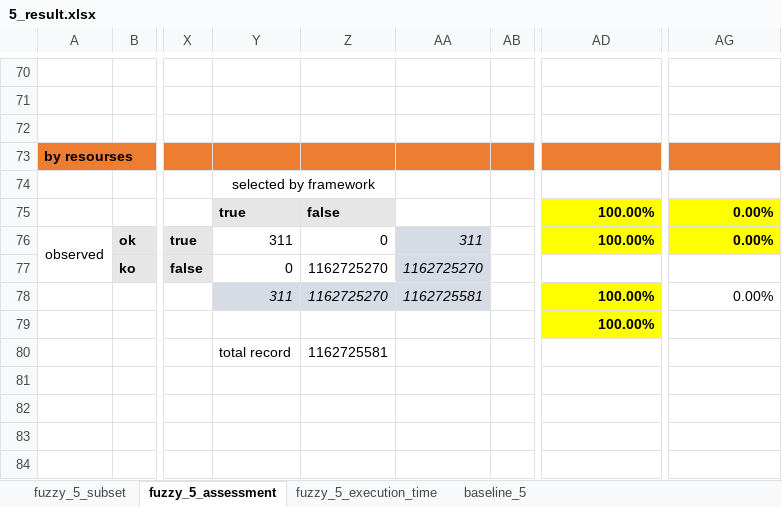
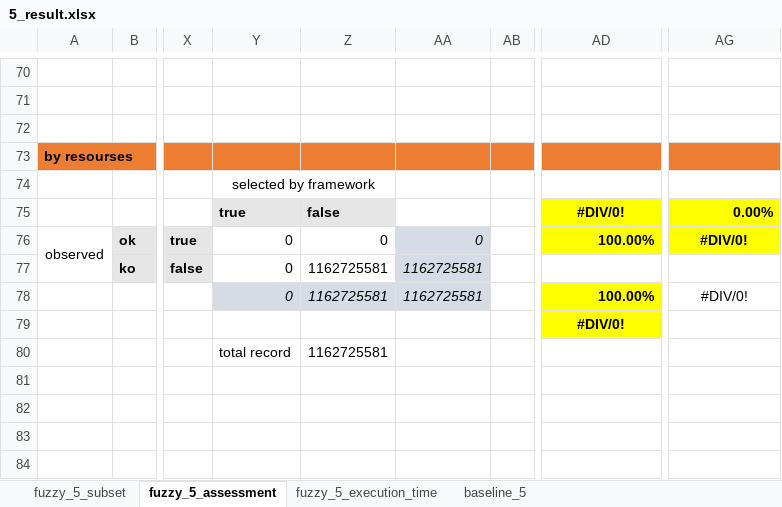
Before and after one commit to HammerProject/HammerDataProject, an Excel workbook: hammer-colombo/wordnet-examples-set/5_result.xlsx, sheet fuzzy_5_assessment, drawn as a sheet; only a part is shown, gaps mark what is left out; values as stored, in another font and other column widths than the file's, no borders; the diff covers the shown part only; the diff names each change by its address in the sheet, - before the commit and + after, or states it on an @@ line.

```diff
--- a/hammer-colombo/wordnet-examples-set/5_result.xlsx (sheet fuzzy_5_assessment)
+++ b/hammer-colombo/wordnet-examples-set/5_result.xlsx (sheet fuzzy_5_assessment)
-AD75: 100.00%
+AD75: #DIV/0!
-AD75 alignment: right
+AD75 alignment: center
-Y76: 311
+Y76: 0
-AA76: 311
+AA76: 0
-AG76: 0.00%
+AG76: #DIV/0!
-AG76 alignment: right
+AG76 alignment: center
-Z77:Z78: 1162725270
+Z77:Z78: 1162725581
-AA77: 1162725270
+AA77: 1162725581
-Y78: 311
+Y78: 0
-AG78: 0.00%
+AG78: #DIV/0!
-AG78 alignment: right
+AG78 alignment: center
-AD79: 100.00%
+AD79: #DIV/0!
-AD79 alignment: right
+AD79 alignment: center
```
Also changed, not shown: 21 edited cells and cell formats elsewhere in this sheet, 1 other file.
